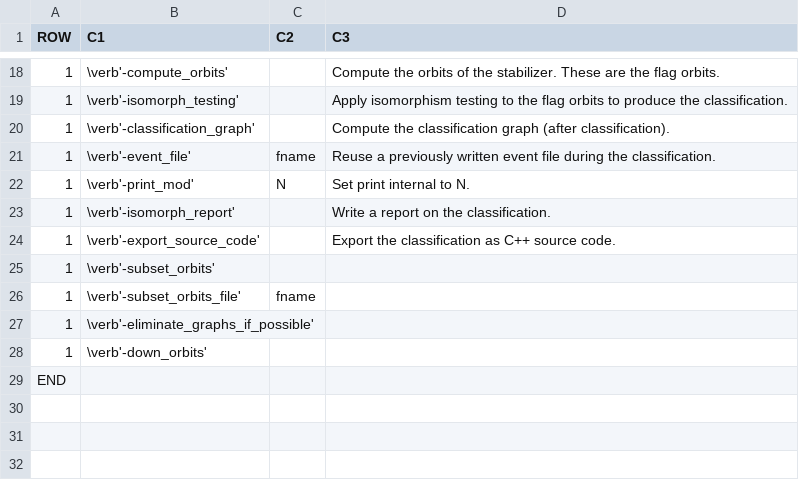
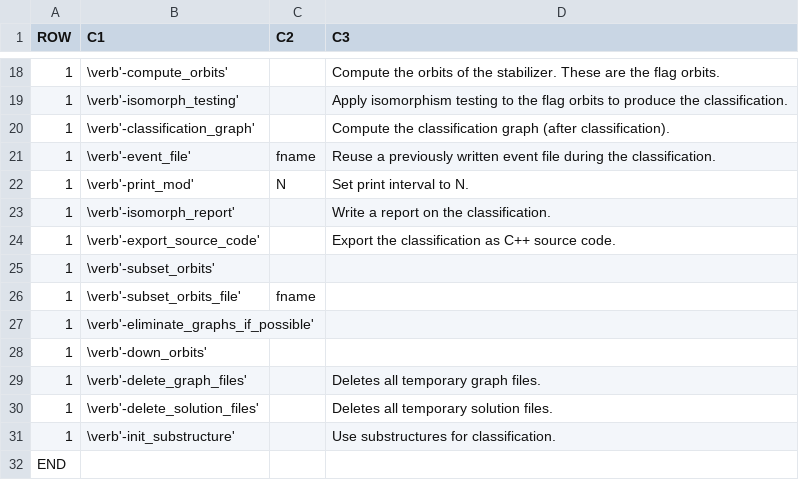
Before and after one commit to abetten/orbiter, a CSV file: doc/tables/commands/isomorph.csv, drawn as a sheet; only a part is shown, gaps mark what is left out.

Commit message:
added -delete_graph_file, -delete_solution_files, -init_substructure in isomorph

```diff
--- a/doc/tables/commands/isomorph.csv
+++ b/doc/tables/commands/isomorph.csv
@@ -21,3 +21,3 @@ ROW,C1,C2,C3
 1,"\verb'-event_file' "," fname "," Reuse a previously written event file during the classification. "
-1,"\verb'-print_mod' "," N "," Set print internal to N.  "
+1,"\verb'-print_mod' "," N "," Set print interval to N.  "
 1,"\verb'-isomorph_report' ","  "," Write a report on the classification. "
@@ -28,2 +28,5 @@ ROW,C1,C2,C3
 1,"\verb'-down_orbits' ","  ","  "
+1,"\verb'-delete_graph_files' ","  "," Deletes all temporary graph files. "
+1,"\verb'-delete_solution_files' ","  "," Deletes all temporary solution files. "
+1,"\verb'-init_substructure' ","  "," Use substructures for classification. "
 END
```
Also changed, not shown: 11 other files.
